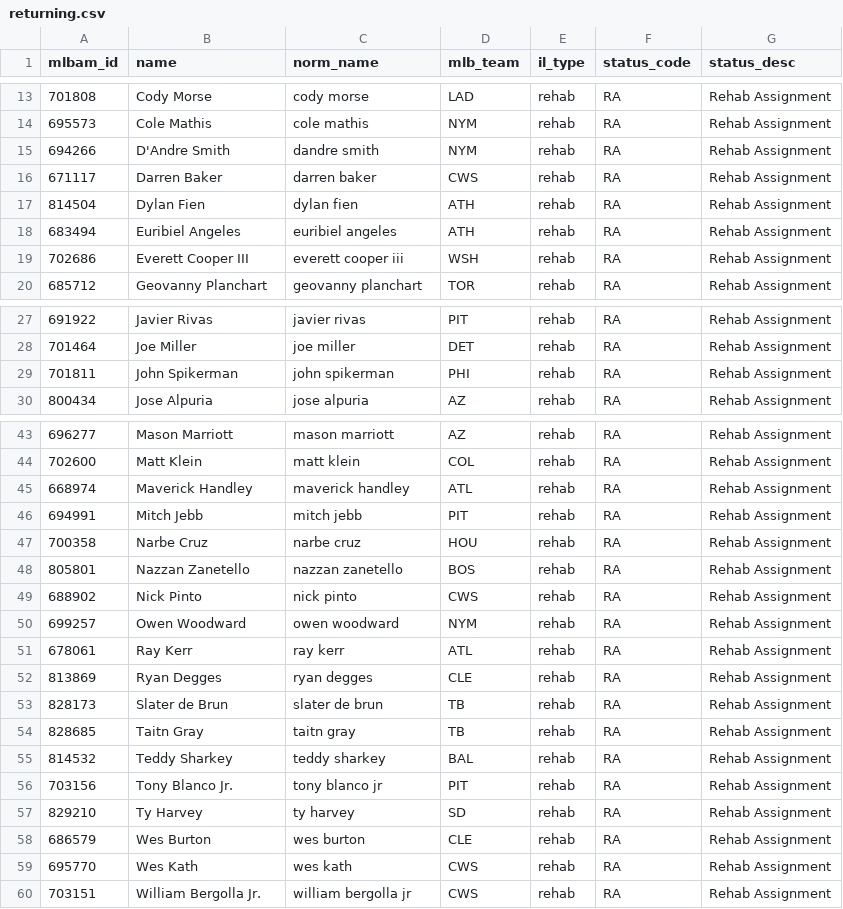
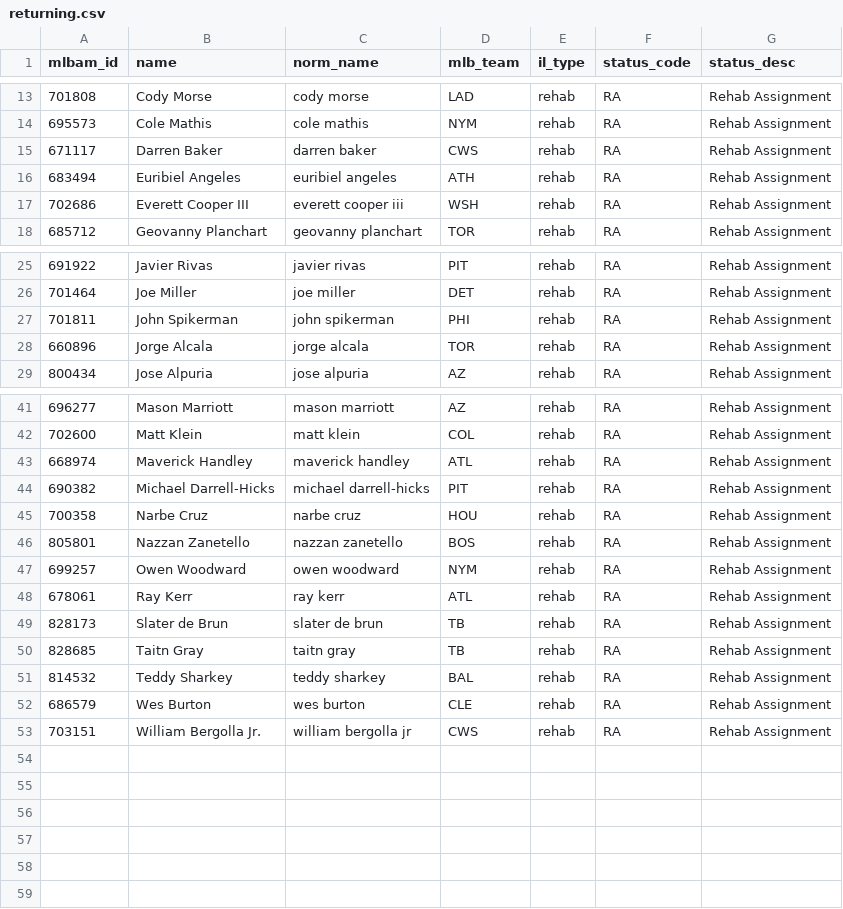
Before and after one commit to TheBigBadYeti/yardcocks-ratings, a CSV file: data/injuries/returning.csv, drawn as a sheet; only a part is shown, gaps mark what is left out; the diff covers the shown part only.

```diff
--- a/data/injuries/returning.csv
+++ b/data/injuries/returning.csv
@@ -14,5 +14,3 @@ mlbam_id,name,norm_name,mlb_team,il_type,status_code,status_desc
 695573,Cole Mathis,cole mathis,NYM,rehab,RA,Rehab Assignment
-694266,D'Andre Smith,dandre smith,NYM,rehab,RA,Rehab Assignment
 671117,Darren Baker,darren baker,CWS,rehab,RA,Rehab Assignment
-814504,Dylan Fien,dylan fien,ATH,rehab,RA,Rehab Assignment
 683494,Euribiel Angeles,euribiel angeles,ATH,rehab,RA,Rehab Assignment
@@ -29,2 +27,3 @@ mlbam_id,name,norm_name,mlb_team,il_type,status_code,status_desc
 701811,John Spikerman,john spikerman,PHI,rehab,RA,Rehab Assignment
+660896,Jorge Alcala,jorge alcala,TOR,rehab,RA,Rehab Assignment
 800434,Jose Alpuria,jose alpuria,AZ,rehab,RA,Rehab Assignment
@@ -45,9 +43,7 @@ mlbam_id,name,norm_name,mlb_team,il_type,status_code,status_desc
 668974,Maverick Handley,maverick handley,ATL,rehab,RA,Rehab Assignment
-694991,Mitch Jebb,mitch jebb,PIT,rehab,RA,Rehab Assignment
+690382,Michael Darrell-Hicks,michael darrell-hicks,PIT,rehab,RA,Rehab Assignment
 700358,Narbe Cruz,narbe cruz,HOU,rehab,RA,Rehab Assignment
 805801,Nazzan Zanetello,nazzan zanetello,BOS,rehab,RA,Rehab Assignment
-688902,Nick Pinto,nick pinto,CWS,rehab,RA,Rehab Assignment
 699257,Owen Woodward,owen woodward,NYM,rehab,RA,Rehab Assignment
 678061,Ray Kerr,ray kerr,ATL,rehab,RA,Rehab Assignment
-813869,Ryan Degges,ryan degges,CLE,rehab,RA,Rehab Assignment
 828173,Slater de Brun,slater de brun,TB,rehab,RA,Rehab Assignment
@@ -55,6 +51,3 @@ mlbam_id,name,norm_name,mlb_team,il_type,status_code,status_desc
 814532,Teddy Sharkey,teddy sharkey,BAL,rehab,RA,Rehab Assignment
-703156,Tony Blanco Jr.,tony blanco jr,PIT,rehab,RA,Rehab Assignment
-829210,Ty Harvey,ty harvey,SD,rehab,RA,Rehab Assignment
 686579,Wes Burton,wes burton,CLE,rehab,RA,Rehab Assignment
-695770,Wes Kath,wes kath,CWS,rehab,RA,Rehab Assignment
 703151,William Bergolla Jr.,william bergolla jr,CWS,rehab,RA,Rehab Assignment
```
Also changed, not shown: 1 removed row elsewhere in this file, data/injuries/il_status.csv, data/recency/recent_fpg.csv, 2 other files.
